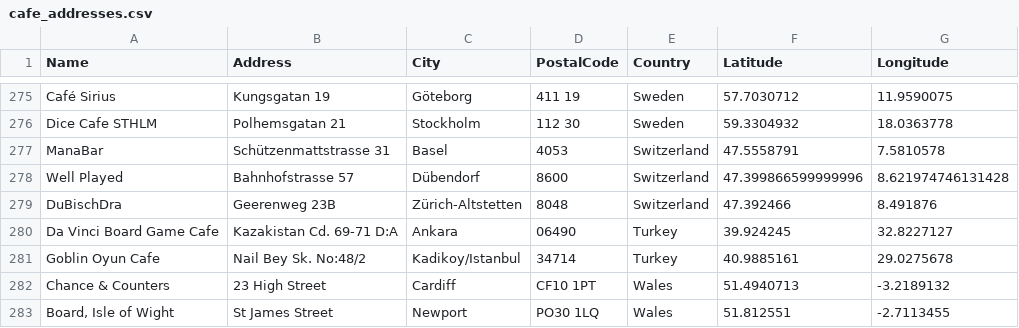
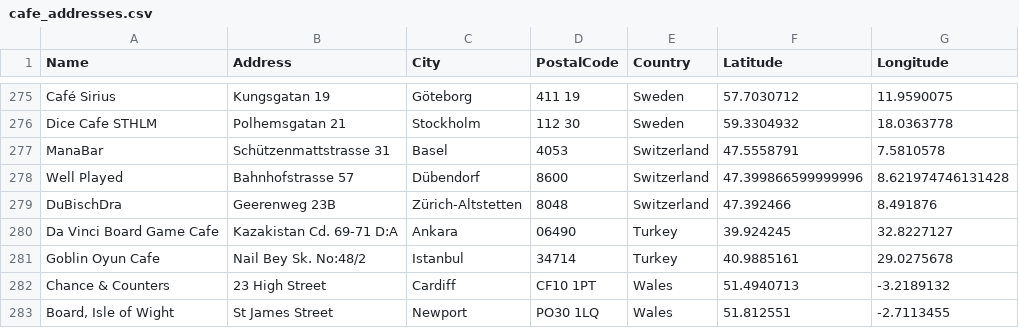
Before and after one commit to kossick/Coursera_Capstone, a CSV file: cafe_addresses.csv, drawn as a sheet; only a part is shown, gaps mark what is left out.

Commit message:
reduced number of cities without cafes

```diff
--- a/cafe_addresses.csv
+++ b/cafe_addresses.csv
@@ -280,3 +280,3 @@ DuBischDra,Geerenweg 23B,Zürich-Altstetten,8048,Switzerland,47.392466,8.491876
 Da Vinci Board Game Cafe,Kazakistan Cd. 69-71 D:A,Ankara,06490,Turkey,39.924245,32.8227127
-Goblin Oyun Cafe,Nail Bey Sk. No:48/2,Kadikoy/Istanbul,34714,Turkey,40.9885161,29.0275678
+Goblin Oyun Cafe,Nail Bey Sk. No:48/2,Istanbul,34714,Turkey,40.9885161,29.0275678
 Chance & Counters,23 High Street,Cardiff,CF10 1PT,Wales,51.4940713,-3.2189132
```
Also changed, not shown: 2 other files.
